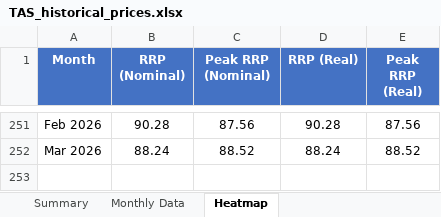
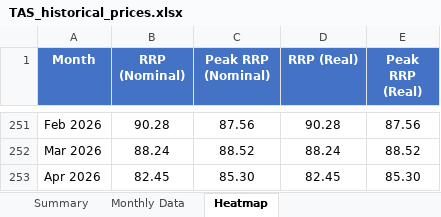
Before and after one commit to ZC-ANZ/aemo-historical-prices, an Excel workbook: outputs/TAS_historical_prices.xlsx, sheet Heatmap, drawn as a sheet; only a part is shown, gaps mark what is left out; values as stored, in another font and other column widths than the file's, no borders; conditional formats not drawn; the diff names each change by its address in the sheet, - before the commit and + after, or states it on an @@ line.

```diff
--- a/outputs/TAS_historical_prices.xlsx (sheet Heatmap)
+++ b/outputs/TAS_historical_prices.xlsx (sheet Heatmap)
+row 253: Apr 2026 | 82.45 | 85.30 | 82.45 | 85.30
```
Also changed, not shown: sheet Summary, sheet Monthly Data, outputs/NSW_historical_prices.xlsx, outputs/QLD_historical_prices.xlsx, 3 other files.
